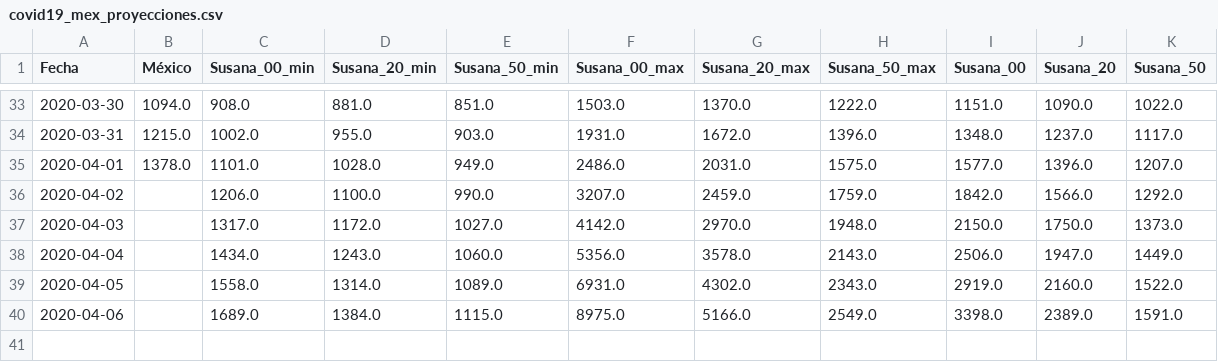
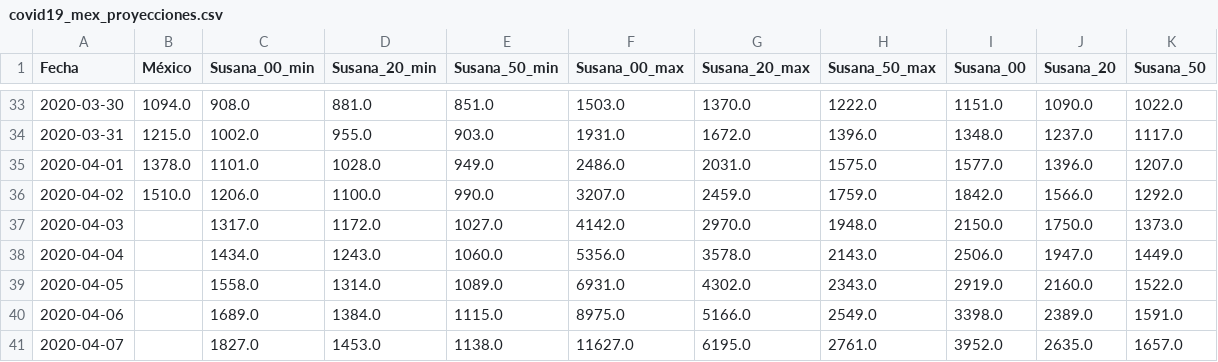
Before and after one commit to mexicovid19/Mexico-modelo, a CSV file: results/covid19_mex_proyecciones.csv, drawn as a sheet; only a part is shown, gaps mark what is left out.

```diff
--- a/results/covid19_mex_proyecciones.csv
+++ b/results/covid19_mex_proyecciones.csv
@@ -35,3 +35,3 @@ Fecha,México,Susana_00_min,Susana_20_min,Susana_50_min,Susana_00_max,Susana_20_
 2020-04-01,1378.0,1101.0,1028.0,949.0,2486.0,2031.0,1575.0,1577.0,1396.0,1207.0
-2020-04-02,,1206.0,1100.0,990.0,3207.0,2459.0,1759.0,1842.0,1566.0,1292.0
+2020-04-02,1510.0,1206.0,1100.0,990.0,3207.0,2459.0,1759.0,1842.0,1566.0,1292.0
 2020-04-03,,1317.0,1172.0,1027.0,4142.0,2970.0,1948.0,2150.0,1750.0,1373.0
@@ -40 +40,2 @@ Fecha,México,Susana_00_min,Susana_20_min,Susana_50_min,Susana_00_max,Susana_20_
 2020-04-06,,1689.0,1384.0,1115.0,8975.0,5166.0,2549.0,3398.0,2389.0,1591.0
+2020-04-07,,1827.0,1453.0,1138.0,11627.0,6195.0,2761.0,3952.0,2635.0,1657.0
```
Also changed, not shown: 10 other files.
